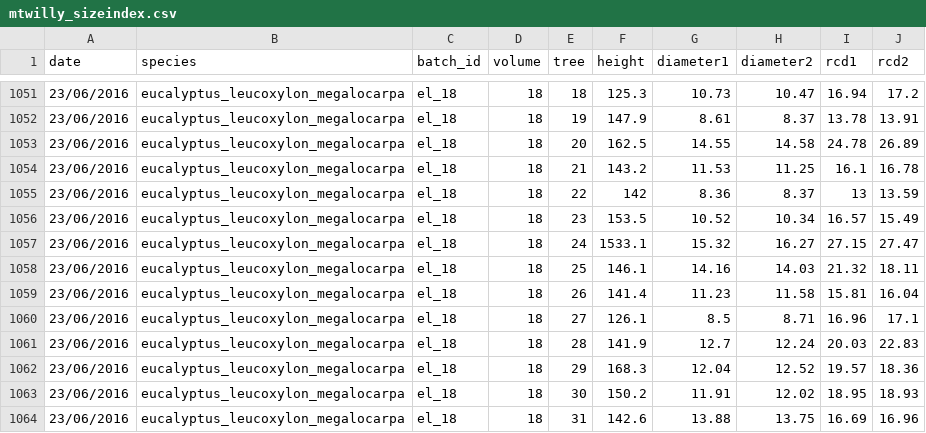
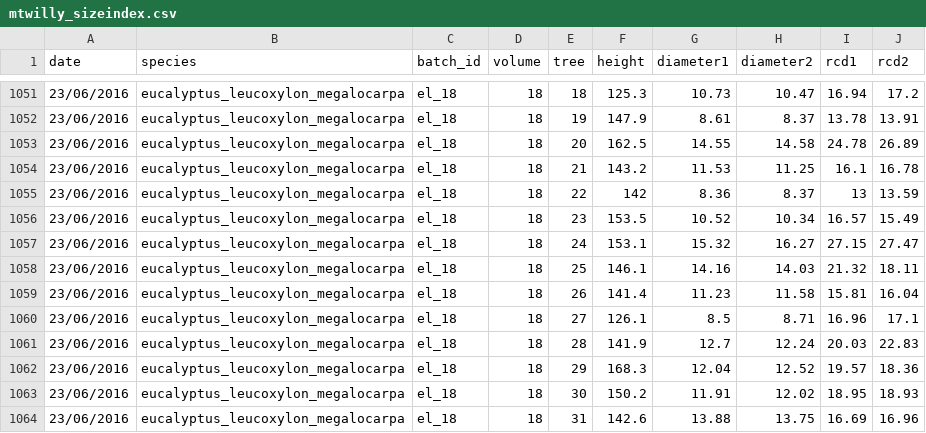
Before and after one commit to CourtneyCampany/treestockassessment, a CSV file: data/mtwilly_sizeindex.csv, drawn as a sheet; only a part is shown, gaps mark what is left out.

```diff
--- a/data/mtwilly_sizeindex.csv
+++ b/data/mtwilly_sizeindex.csv
@@ -1056,3 +1056,3 @@ date,species,batch_id,volume,tree,height,diameter1,diameter2,rcd1,rcd2
 23/06/2016,eucalyptus_leucoxylon_megalocarpa,el_18,18,23,153.5,10.52,10.34,16.57,15.49
-23/06/2016,eucalyptus_leucoxylon_megalocarpa,el_18,18,24,1533.1,15.32,16.27,27.15,27.47
+23/06/2016,eucalyptus_leucoxylon_megalocarpa,el_18,18,24,153.1,15.32,16.27,27.15,27.47
 23/06/2016,eucalyptus_leucoxylon_megalocarpa,el_18,18,25,146.1,14.16,14.03,21.32,18.11
```
Also changed, not shown: data/ett_sizeindex.csv, data/flemings_sizeindex.csv, 3 other files.
